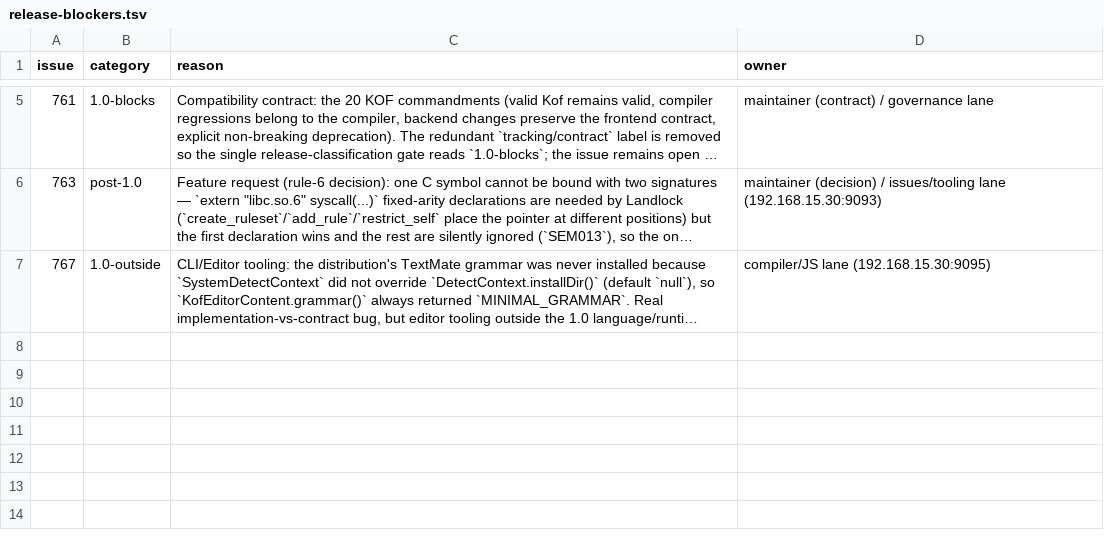
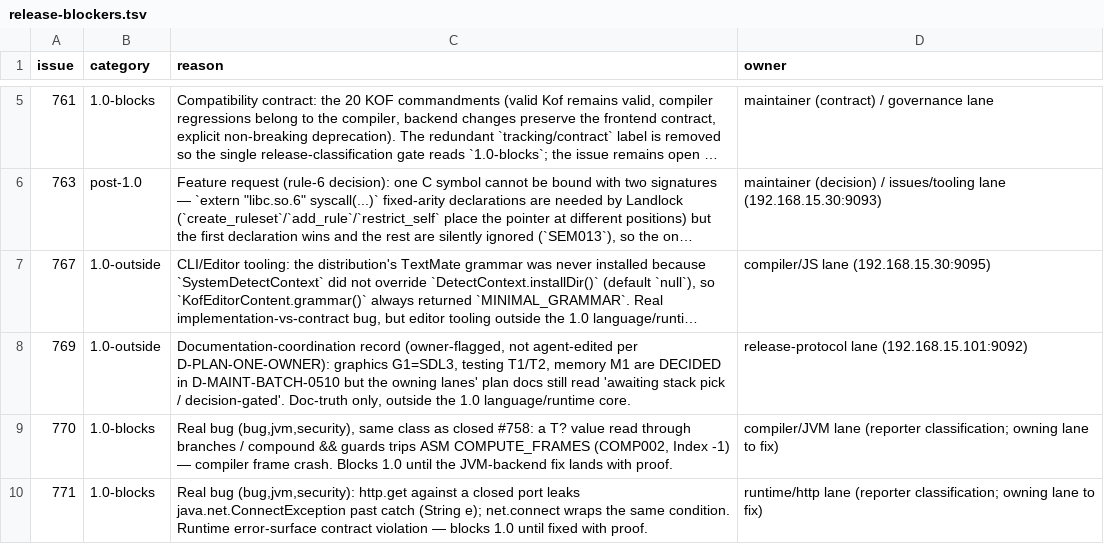
Before and after one commit to KofLang/Kof4j, a TSV file: scripts/release-blockers.tsv, drawn as a sheet; only a part is shown, gaps mark what is left out; long unchanged cells end in …; the diff names each change by its address in the sheet, - before the commit and + after, or states it on an @@ line.

Commit message:
test(js)+docs(release): clear KofJsE2ETest §601 oversized debt + classify open blockers
Split the 3 logical short-circuit tests out of KofJsE2ETest (524 -> 471 lines,
under the BIG=500 test-hygiene threshold) into KofJsLogicalShortCircuitE2ETest.
Behavior unchanged: KofJsE2ETest 38 + sibling 3 = 41 green on JS. check_test_hygiene
rc=0 (0 new keys), check_500 rc=0; the #768 lab-stability aggregate now reports
structural-gates OK (only rc-gate + absent suite report remain).

Classified the three unclassified OPEN issues so check_release_blockers goes
rc=1 -> rc=0 (0 violations): #769 doc-coordination = 1.0-outside; #770/#771
(bug,jvm,security) = 1.0-blocks per the closed #758 precedent; matching GitHub
labels added. --rc-gate stays RED with 3 OPEN 1.0-blocks (#761/#770/#771) —
the correct cut stop; the two JVM/runtime bugs await their owner lanes.

```diff
--- a/scripts/release-blockers.tsv
+++ b/scripts/release-blockers.tsv
+row 8: 769 | 1.0-outside | Documentation-coordination record (owner-flagged, not agent-edited per D-PLAN-ONE-OWNER): graphics G1=SDL3, testing T1/T2, memory M1 are DECIDED in D-MAINT-BATCH-0510 but the owning lanes' plan docs still read 'awaiting stack pick / decision-gated'. Doc-truth only, outside the 1.0 language/runtime core. | release-protocol lane (192.168.15.101:9092)
+row 9: 770 | 1.0-blocks | Real bug (bug,jvm,security), same class as closed #758: a T? value read through branches / compound && guards trips ASM COMPUTE_FRAMES (COMP002, Index -1) — compiler frame crash. Blocks 1.0 until the JVM-backend fix lands with proof. | compiler/JVM lane (reporter classification; owning lane to fix)
+row 10: 771 | 1.0-blocks | Real bug (bug,jvm,security): http.get against a closed port leaks java.net.ConnectException past catch (String e); net.connect wraps the same condition. Runtime error-surface contract violation — blocks 1.0 until fixed with proof. | runtime/http lane (reporter classification; owning lane to fix)
```
Also changed, not shown: 4 other files.
